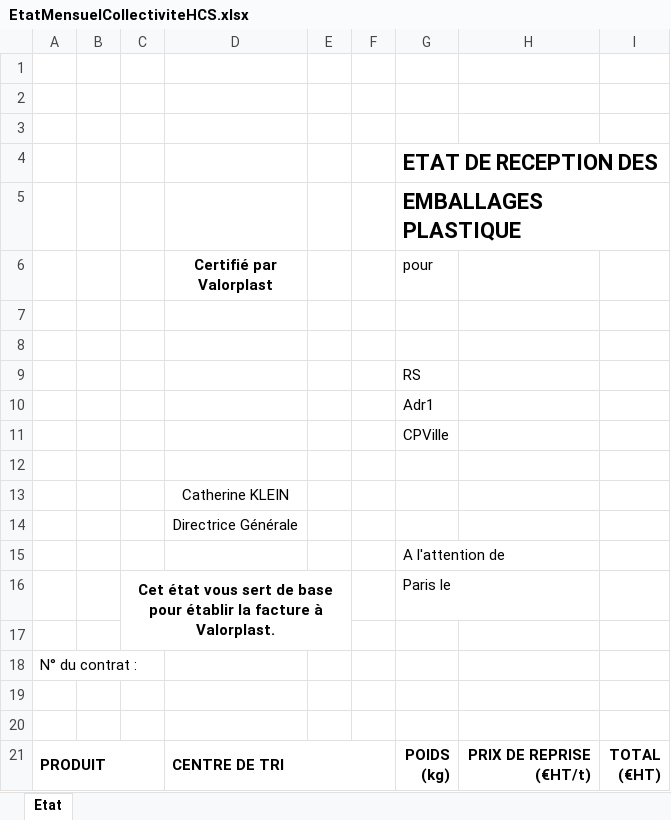
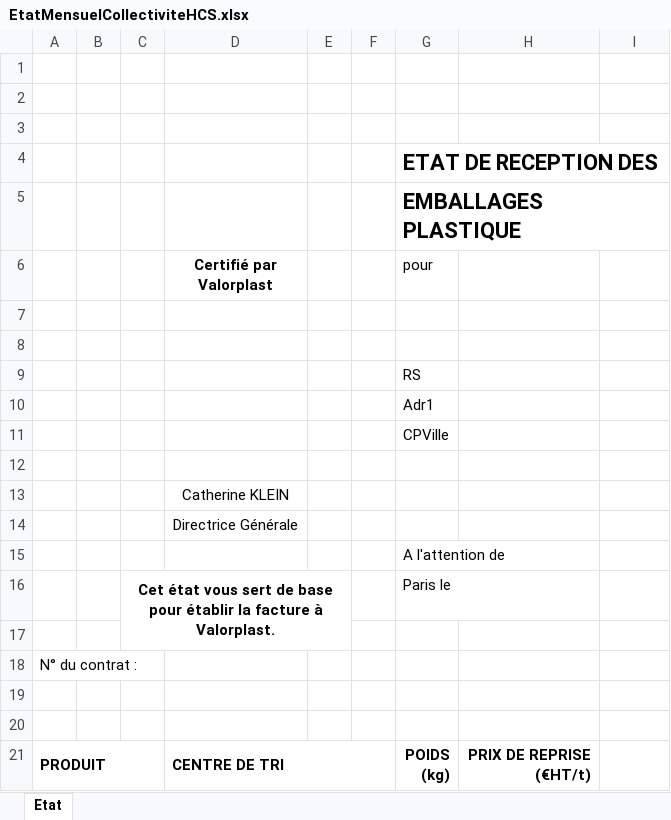
Before and after one commit to JessyParis/eVaSys, an Excel workbook: eVaSys.Server/Assets/Templates/EtatMensuelCollectiviteHCS.xlsx, sheet Etat, drawn as a sheet; values as stored, in another font and other column widths than the file's, no borders; charts and pictures not drawn; ↵ is a line break in a cell; the diff names each change by its address in the sheet, - before the commit and + after, or states it on an @@ line.

```diff
--- a/eVaSys.Server/Assets/Templates/EtatMensuelCollectiviteHCS.xlsx (sheet Etat)
+++ b/eVaSys.Server/Assets/Templates/EtatMensuelCollectiviteHCS.xlsx (sheet Etat)
-I21: TOTAL ↵ (€HT)
+I21: (empty)
```
Also changed, not shown: eVaSys.Server/Assets/Templates/EtatMensuelReception.xlsx, eVaSys.Server/Assets/Templates/EtatTrimestrielCollectiviteCS.xlsx, 3 other files.
